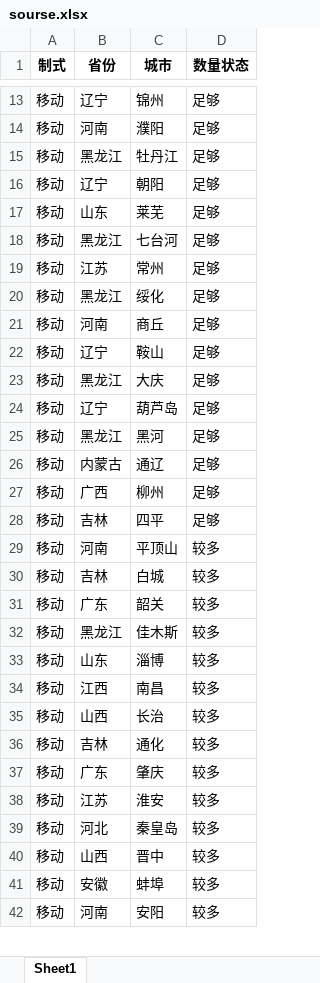
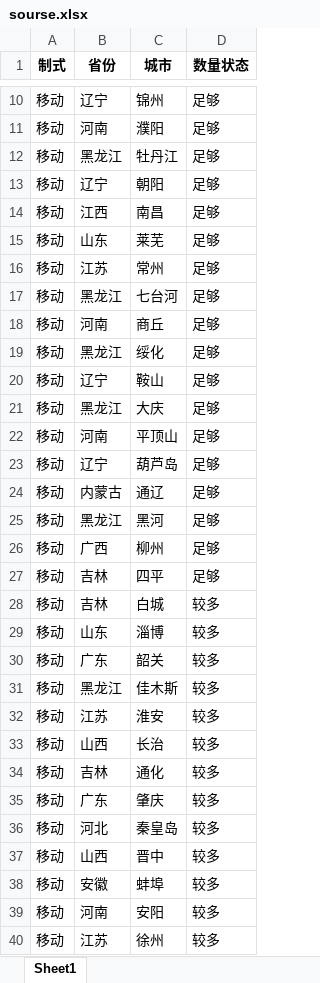
Before and after one commit to Dirichelet/Dirichelet.github.io, an Excel workbook: data/sourse.xlsx, sheet Sheet1, drawn as a sheet; only a part is shown, gaps mark what is left out; values as stored, in another font and other column widths than the file's, no borders; removed rows and columns are numbered as before the commit, all else as after; the diff covers the shown part only; the diff names each change by its address in the sheet, - before the commit and + after, or states it on an @@ line.

```diff
--- a/data/sourse.xlsx (sheet Sheet1)
+++ b/data/sourse.xlsx (sheet Sheet1)
+row 14: 移动 | 江西 | 南昌 | 足够
@@ row 19 moved to row 16: 移动 @@
@@ row 21 moved to row 18: 移动 @@
+row 22: 移动 | 河南 | 平顶山 | 足够
@@ row 26 moved to row 24: 移动 @@
-row 29: 移动 | 河南 | 平顶山 | 较多
@@ row 33 moved to row 29: 移动 @@
-B32 (省份): 江西
+B32 (省份): 江苏
-C32 (城市): 南昌
+C32 (城市): 淮安
-row 38: 移动 | 江苏 | 淮安 | 较多
@@ row 50 moved to row 40: 移动 @@
```
Also changed, not shown: 3 removed rows, 13 moved rows and 4 edited cells elsewhere in this sheet, 1 other file.
